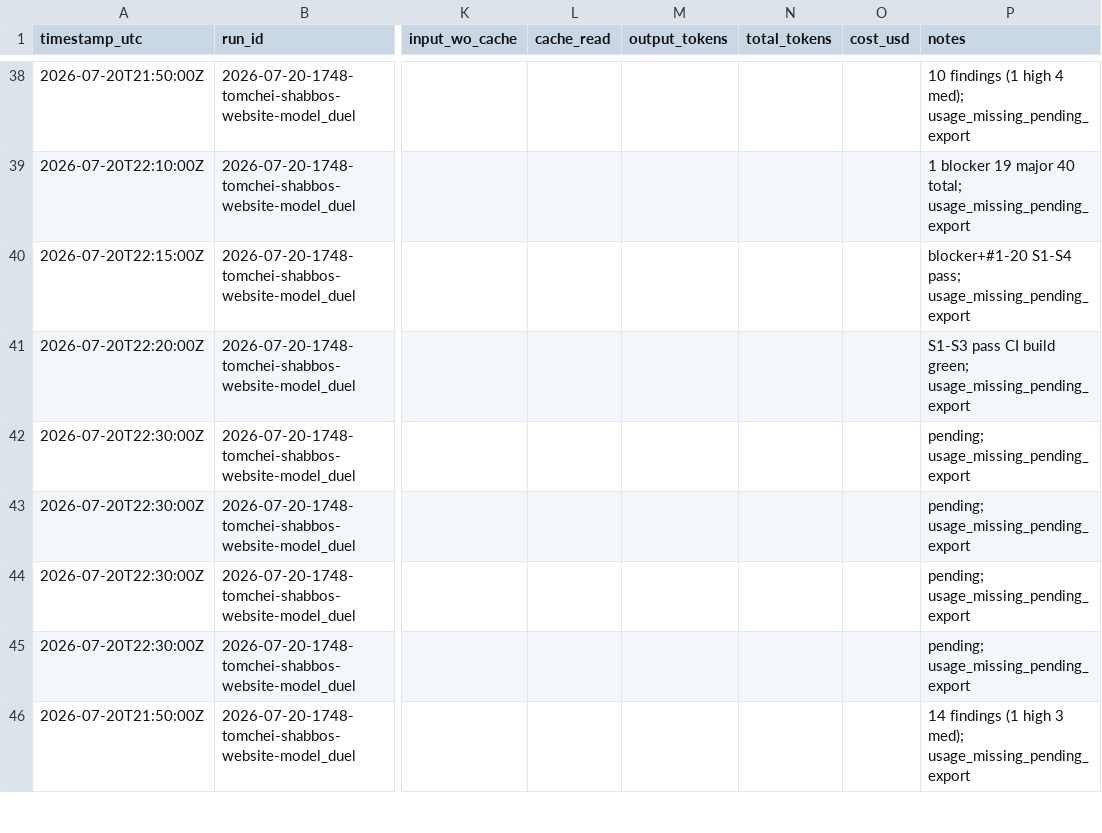
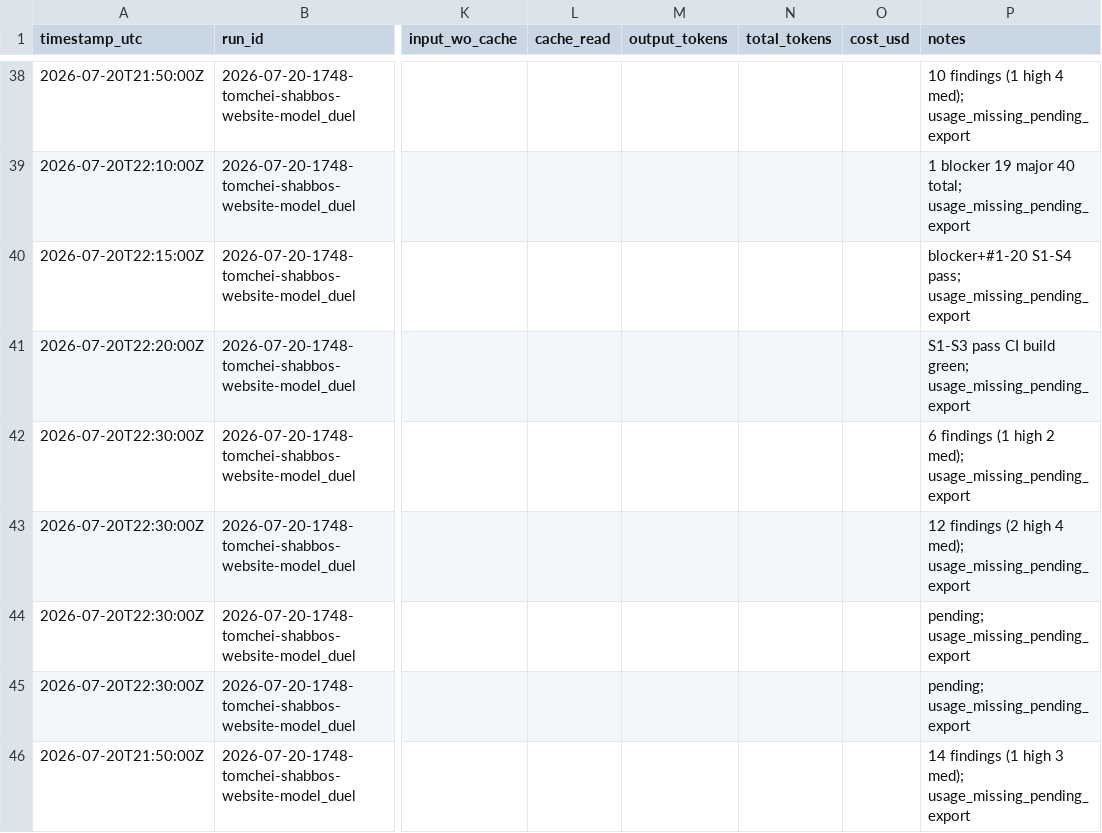
Before and after one commit to mennyg19-cmyk/master-model-duel, a CSV file: runs/2026-07-20-1748-tomchei-shabbos-website-model_duel/results/COST-LEDGER.csv, drawn as a sheet; only a part is shown, gaps mark what is left out; the diff names each change by its address in the sheet, - before the commit and + after, or states it on an @@ line.

Commit message:
Duel tomchei: arm-01 P7 security+quality (2/4)
Security 1 high GET materialize. Quality 2 high non-ASCII PDF.

```diff
--- a/runs/2026-07-20-1748-tomchei-shabbos-website-model_duel/results/COST-LEDGER.csv
+++ b/runs/2026-07-20-1748-tomchei-shabbos-website-model_duel/results/COST-LEDGER.csv
-P42 (notes): pending; usage_missing_pending_export
+P42 (notes): 6 findings (1 high 2 med); usage_missing_pending_export
-P43 (notes): pending; usage_missing_pending_export
+P43 (notes): 12 findings (2 high 4 med); usage_missing_pending_export
```
Also changed, not shown: 3 other files.
